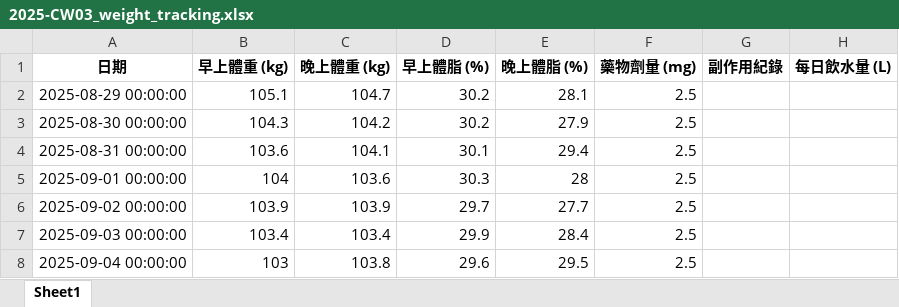
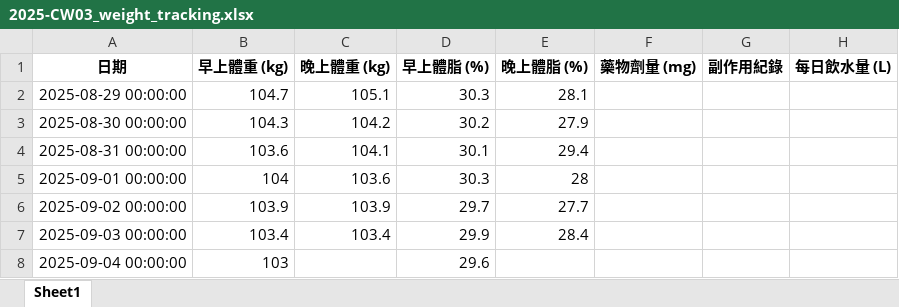
Before and after one commit to RexhuangTW/GLP1-weight-tracking, an Excel workbook: weekly/2025-CW03_weight_tracking.xlsx, sheet Sheet1, drawn as a sheet; values as stored, in another font and other column widths than the file's, no borders; the diff names each change by its address in the sheet, - before the commit and + after, or states it on an @@ line.

```diff
--- a/weekly/2025-CW03_weight_tracking.xlsx (sheet Sheet1)
+++ b/weekly/2025-CW03_weight_tracking.xlsx (sheet Sheet1)
-B2 (早上體重 (kg)): 105.1
+B2 (早上體重 (kg)): 104.7
-C2 (晚上體重 (kg)): 104.7
+C2 (晚上體重 (kg)): 105.1
-D2 (早上體脂 (%)): 30.2
+D2 (早上體脂 (%)): 30.3
-F2:F8 (藥物劑量 (mg)): 2.5
+F2:F8 (藥物劑量 (mg)): (empty)
-C8 (晚上體重 (kg)): 103.8
+C8 (晚上體重 (kg)): (empty)
-E8 (晚上體脂 (%)): 29.5
+E8 (晚上體脂 (%)): (empty)
```
Also changed, not shown: weekly/2025-CW01_weight_tracking.xlsx, weekly/2025-CW02_weight_tracking.xlsx, 53 other files.
